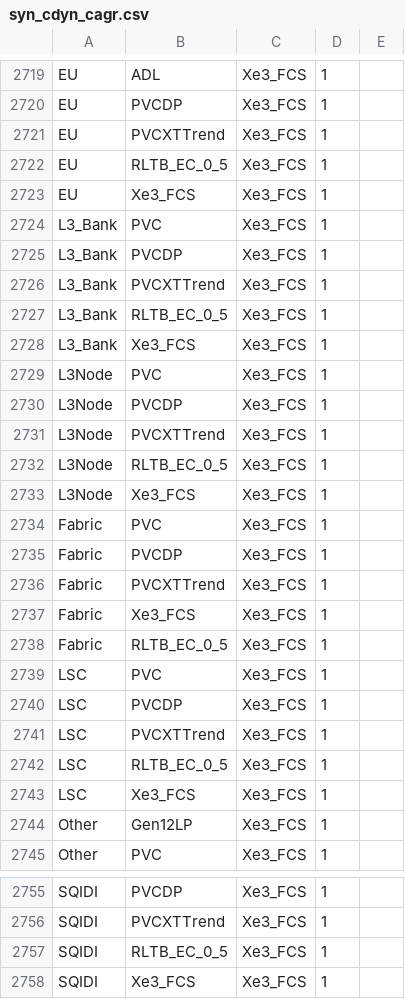
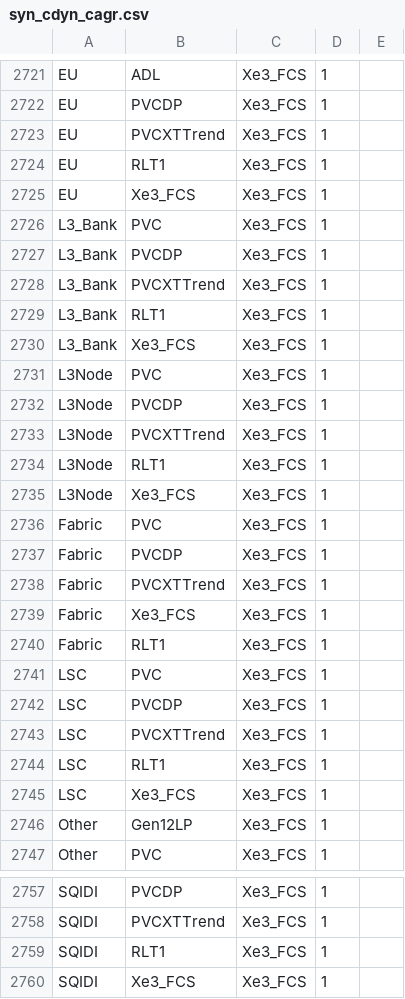
Before and after one commit to tushgarg20/Alps-ci-cd, a CSV file: Inputs/syn_cdyn_cagr.csv, drawn as a sheet; only a part is shown, gaps mark what is left out; the diff covers the shown part only.

```diff
--- a/Inputs/syn_cdyn_cagr.csv
+++ b/Inputs/syn_cdyn_cagr.csv
@@ -2721,3 +2723,3 @@ EU,PVCDP,Xe3_FCS,1
 EU,PVCXTTrend,Xe3_FCS,1
-EU,RLTB_EC_0_5,Xe3_FCS,1
+EU,RLT1,Xe3_FCS,1
 EU,Xe3_FCS,Xe3_FCS,1
@@ -2726,3 +2728,3 @@ L3_Bank,PVCDP,Xe3_FCS,1
 L3_Bank,PVCXTTrend,Xe3_FCS,1
-L3_Bank,RLTB_EC_0_5,Xe3_FCS,1
+L3_Bank,RLT1,Xe3_FCS,1
 L3_Bank,Xe3_FCS,Xe3_FCS,1
@@ -2731,3 +2733,3 @@ L3Node,PVCDP,Xe3_FCS,1
 L3Node,PVCXTTrend,Xe3_FCS,1
-L3Node,RLTB_EC_0_5,Xe3_FCS,1
+L3Node,RLT1,Xe3_FCS,1
 L3Node,Xe3_FCS,Xe3_FCS,1
@@ -2737,3 +2739,3 @@ Fabric,PVCXTTrend,Xe3_FCS,1
 Fabric,Xe3_FCS,Xe3_FCS,1
-Fabric,RLTB_EC_0_5,Xe3_FCS,1
+Fabric,RLT1,Xe3_FCS,1
 LSC,PVC,Xe3_FCS,1
@@ -2741,3 +2743,3 @@ LSC,PVCDP,Xe3_FCS,1
 LSC,PVCXTTrend,Xe3_FCS,1
-LSC,RLTB_EC_0_5,Xe3_FCS,1
+LSC,RLT1,Xe3_FCS,1
 LSC,Xe3_FCS,Xe3_FCS,1
@@ -2756,3 +2758,3 @@ SQIDI,PVCDP,Xe3_FCS,1
 SQIDI,PVCXTTrend,Xe3_FCS,1
-SQIDI,RLTB_EC_0_5,Xe3_FCS,1
+SQIDI,RLT1,Xe3_FCS,1
 SQIDI,Xe3_FCS,Xe3_FCS,1
```
Also changed, not shown: 2 added rows and 61 edited cells elsewhere in this file, Inputs/process.csv, 7 other files.
